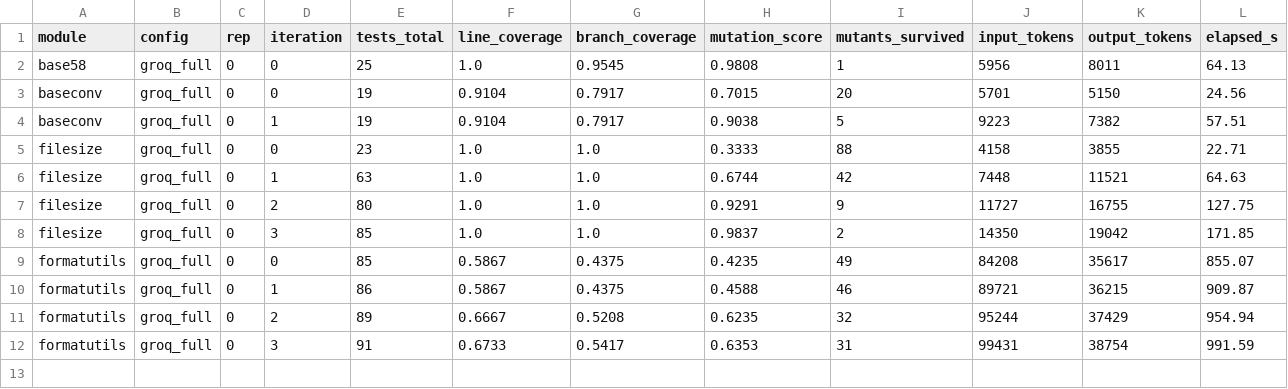
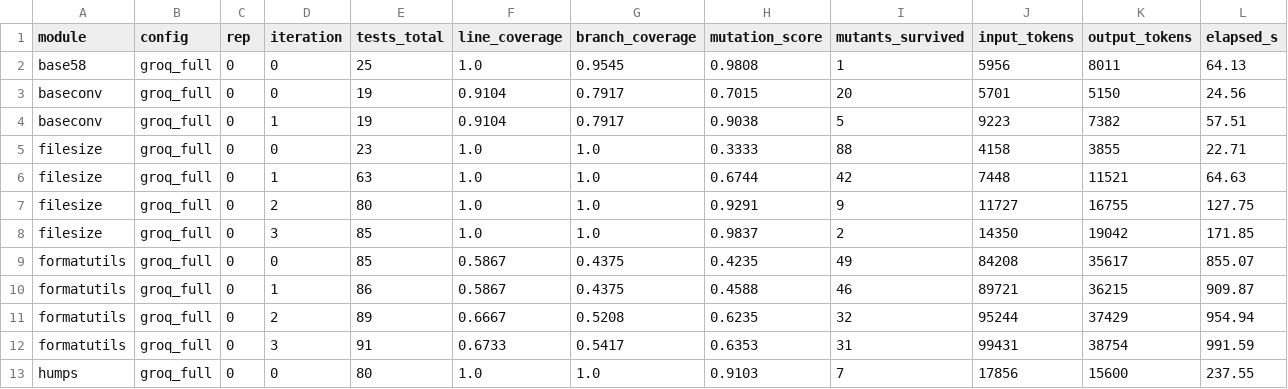
Before and after one commit to SreeramRajesh638/TestForge, a CSV file: results/benchmark_groq/iterations.csv, drawn as a sheet.

```diff
--- a/results/benchmark_groq/iterations.csv
+++ b/results/benchmark_groq/iterations.csv
@@ -12 +12,2 @@ formatutils,groq_full,0,2,89,0.6667,0.5208,0.6235,32,95244,37429,954.94
 formatutils,groq_full,0,3,91,0.6733,0.5417,0.6353,31,99431,38754,991.59
+humps,groq_full,0,0,80,1.0,1.0,0.9103,7,17856,15600,237.55
```
Also changed, not shown: results/benchmark_groq/runs.csv.
